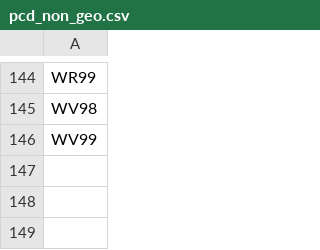
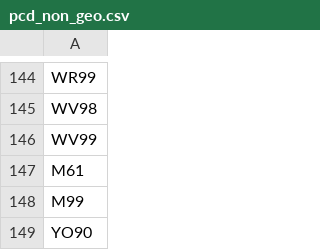
Before and after one commit to lvalnegri/RpostcodesUK, a CSV file: data-raw/csv/pcd_non_geo.csv, drawn as a sheet; only a part is shown, gaps mark what is left out; the diff names each change by its address in the sheet, - before the commit and + after, or states it on an @@ line.

```diff
--- a/data-raw/csv/pcd_non_geo.csv
+++ b/data-raw/csv/pcd_non_geo.csv
+row 147: M61
+row 148: M99
+row 149: YO90
```
Also changed, not shown: data-raw/wiki/PCT_PCA.csv, 6 other files.
